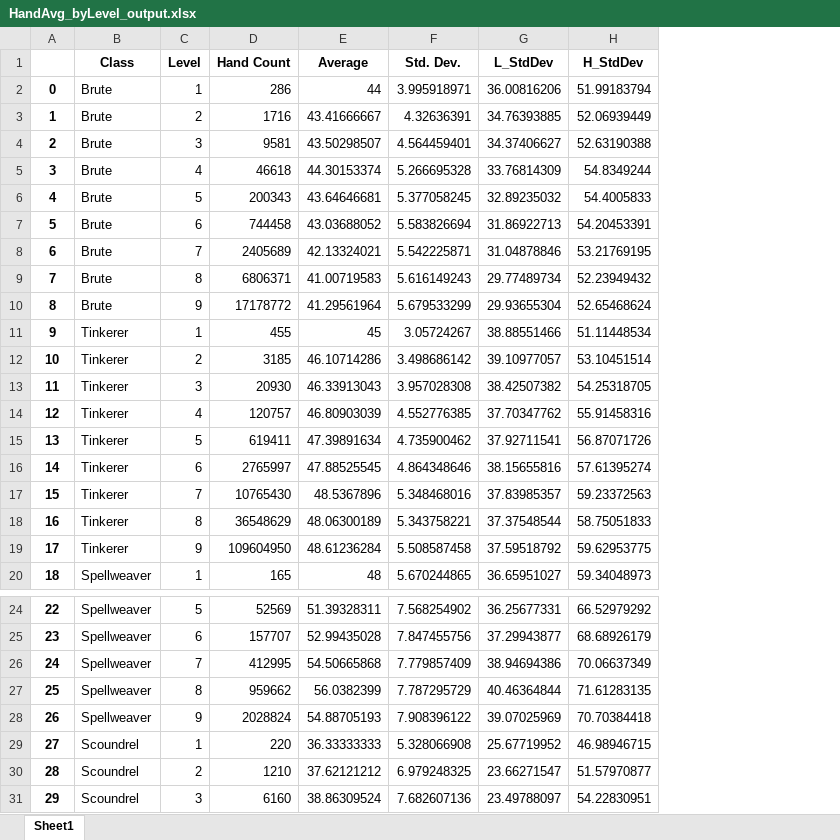
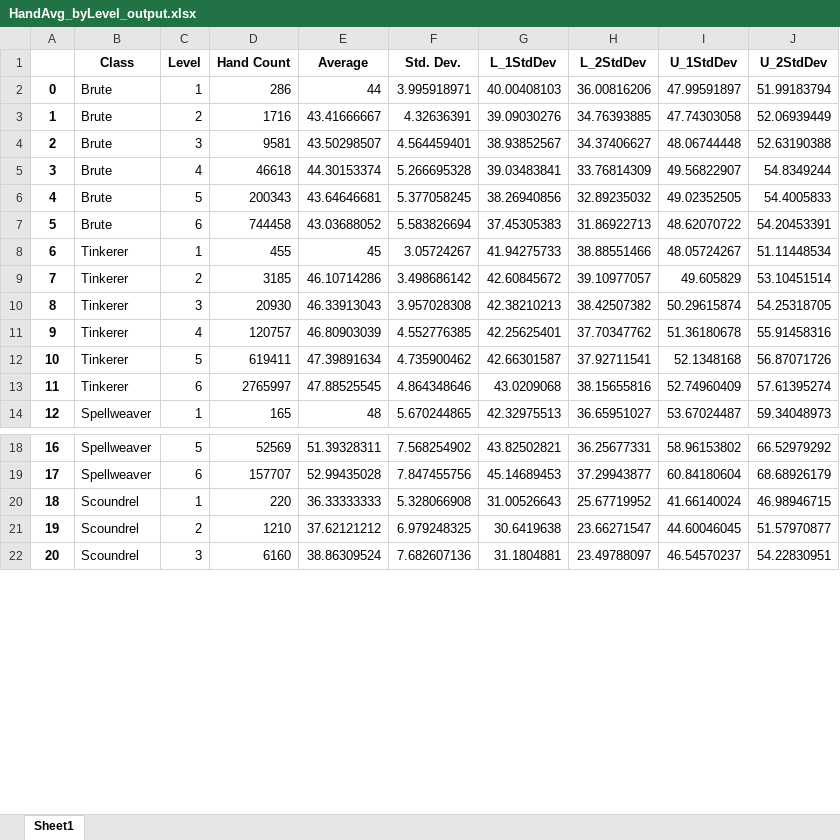
Before and after one commit to brandongiles/Gloomhaven, an Excel workbook: HandAvg_byLevel_output.xlsx, sheet Sheet1, drawn as a sheet; only a part is shown, gaps mark what is left out; values as stored, in another font and other column widths than the file's, no borders; removed rows and columns are numbered as before the commit, all else as after; the diff covers the shown part only; the diff names each change by its address in the sheet, - before the commit and + after, or states it on an @@ line.

Commit message:
Output File

```diff
--- a/HandAvg_byLevel_output.xlsx (sheet Sheet1)
+++ b/HandAvg_byLevel_output.xlsx (sheet Sheet1)
+column G (L_1StdDev), rows 2-14: 40.00408103 | 39.09030276 | 38.93852567 | 39.03483841 | 38.26940856 | 37.45305383 | 41.94275733 | 42.60845672 | 42.38210213 | 42.25625401 | 42.66301587 | 43.0209068 | 42.32975513; rows 18-22: 43.82502821 | 45.14689453 | 31.00526643 | 30.6419638 | 31.1804881
+column I (U_1StdDev), rows 2-14: 47.99591897 | 47.74303058 | 48.06744448 | 49.56822907 | 49.02352505 | 48.62070722 | 48.05724267 | 49.605829 | 50.29615874 | 51.36180678 | 52.1348168 | 52.74960409 | 53.67024487; rows 18-22: 58.96153802 | 60.84180604 | 41.66140024 | 44.60046045 | 46.54570237
-H1: L_StdDev
+H1: L_2StdDev
-J1: H_StdDev
+J1: U_2StdDev
-row 8: 6 | Brute | 7 | 2405689 | 42.13324021 | 5.542225871 | 31.04878846 | 53.21769195
-row 9: 7 | Brute | 8 | 6806371 | 41.00719583 | 5.616149243 | 29.77489734 | 52.23949432
-row 10: 8 | Brute | 9 | 17178772 | 41.29561964 | 5.679533299 | 29.93655304 | 52.65468624
@@ column A renumbered between rows 8 and 37 @@
-row 17: 15 | Tinkerer | 7 | 10765430 | 48.5367896 | 5.348468016 | 37.83985357 | 59.23372563
-row 18: 16 | Tinkerer | 8 | 36548629 | 48.06300189 | 5.343758221 | 37.37548544 | 58.75051833
-row 19: 17 | Tinkerer | 9 | 109604950 | 48.61236284 | 5.508587458 | 37.59518792 | 59.62953775
-row 26: 24 | Spellweaver | 7 | 412995 | 54.50665868 | 7.779857409 | 38.94694386 | 70.06637349
-row 27: 25 | Spellweaver | 8 | 959662 | 56.0382399 | 7.787295729 | 40.46364844 | 71.61283135
-row 28: 26 | Spellweaver | 9 | 2028824 | 54.88705193 | 7.908396122 | 39.07025969 | 70.70384418
```
Also changed, not shown: 48 added rows and 9 removed rows elsewhere in this sheet.
